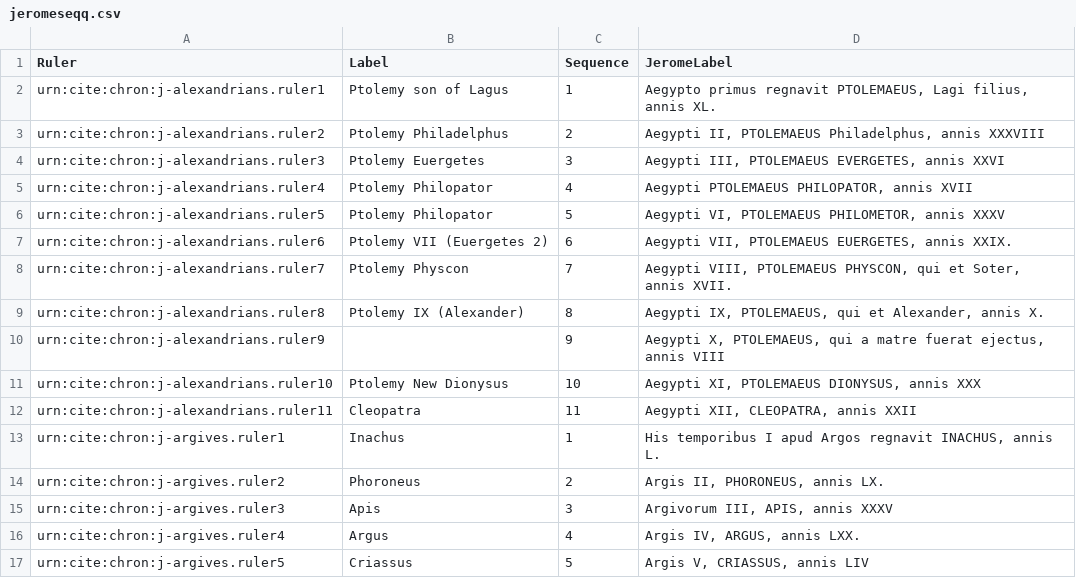
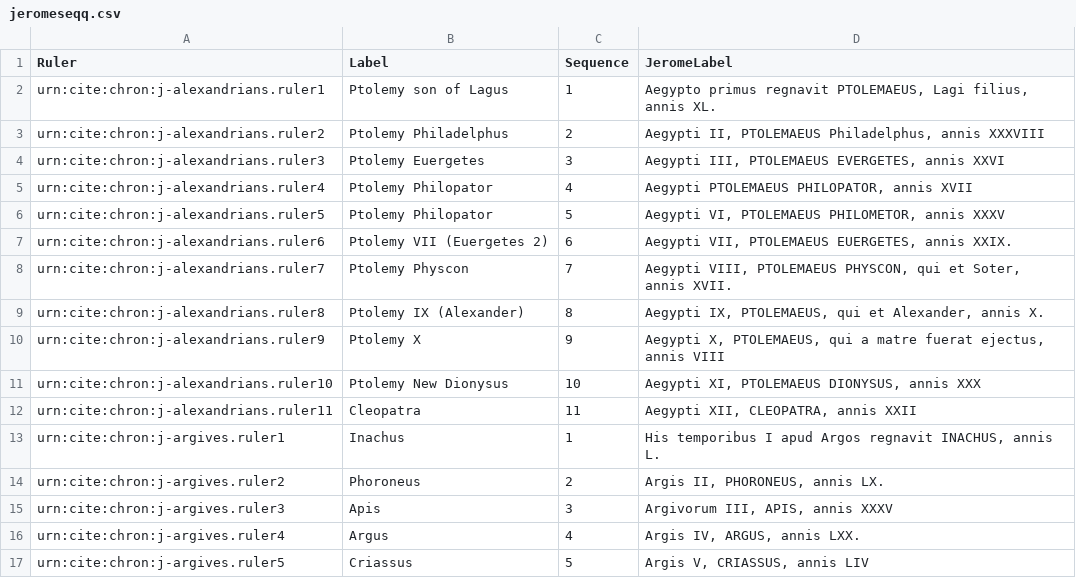
Before and after one commit to neelsmith/chronicles, a CSV file: collections/jeromeseqq.csv, drawn as a sheet; only a part is shown.

Commit message:
Update jeromeseqq.csv

```diff
--- a/collections/jeromeseqq.csv
+++ b/collections/jeromeseqq.csv
@@ -9,3 +9,3 @@ urn:cite:chron:j-alexandrians.ruler7,Ptolemy Physcon,7,"Aegypti VIII, PTOLEMAEUS
 urn:cite:chron:j-alexandrians.ruler8,Ptolemy IX (Alexander),8,"Aegypti IX, PTOLEMAEUS, qui et Alexander, annis X."
-urn:cite:chron:j-alexandrians.ruler9,,9,"Aegypti X, PTOLEMAEUS, qui a matre fuerat ejectus, annis VIII"
+urn:cite:chron:j-alexandrians.ruler9,Ptolemy X,9,"Aegypti X, PTOLEMAEUS, qui a matre fuerat ejectus, annis VIII"
 urn:cite:chron:j-alexandrians.ruler10,Ptolemy New Dionysus,10,"Aegypti XI, PTOLEMAEUS DIONYSUS, annis XXX"
```
